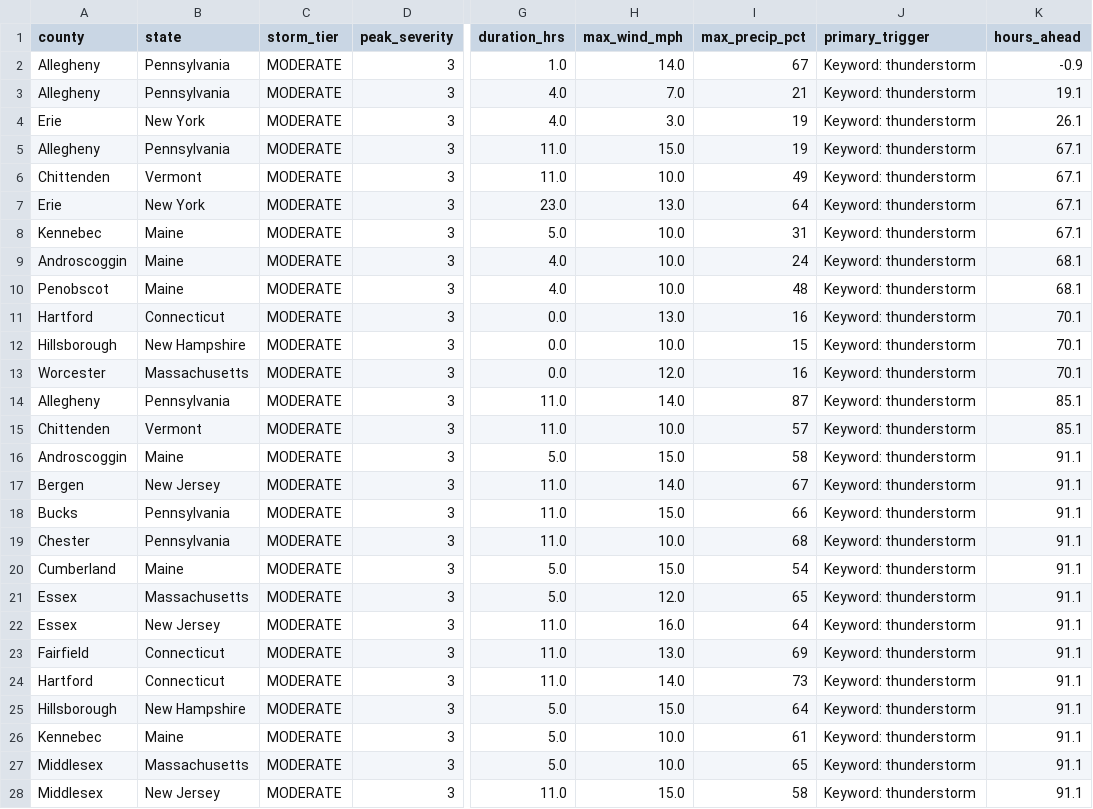
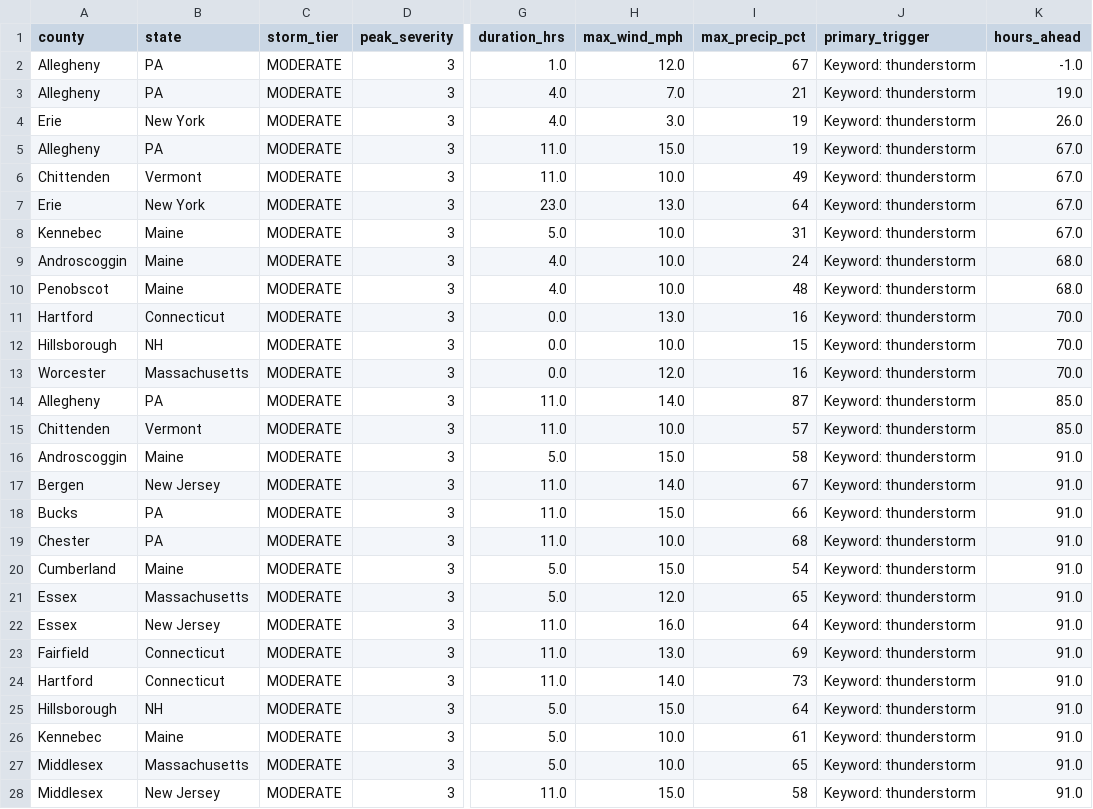
Before and after one commit to Jay9074/gridwatch, a CSV file: data/stormwatch/storms/active_storms.csv, drawn as a sheet; only a part is shown, gaps mark what is left out; the diff covers the shown part only; the diff names each change by its address in the sheet, - before the commit and + after, or states it on an @@ line.

```diff
--- a/data/stormwatch/storms/active_storms.csv
+++ b/data/stormwatch/storms/active_storms.csv
-B2:B3 (state): Pennsylvania
+B2:B3 (state): PA
-H2 (max_wind_mph): 14.0
+H2 (max_wind_mph): 12.0
-K2 (hours_ahead): -0.9
+K2 (hours_ahead): -1.0
-K3 (hours_ahead): 19.1
+K3 (hours_ahead): 19.0
-K4 (hours_ahead): 26.1
+K4 (hours_ahead): 26.0
-B5 (state): Pennsylvania
+B5 (state): PA
-K5:K8 (hours_ahead): 67.1
+K5:K8 (hours_ahead): 67.0
-K9:K10 (hours_ahead): 68.1
+K9:K10 (hours_ahead): 68.0
-K11:K13 (hours_ahead): 70.1
+K11:K13 (hours_ahead): 70.0
-B12 (state): New Hampshire
+B12 (state): NH
-B14 (state): Pennsylvania
+B14 (state): PA
-K14:K15 (hours_ahead): 85.1
+K14:K15 (hours_ahead): 85.0
-K16:K28 (hours_ahead): 91.1
+K16:K28 (hours_ahead): 91.0
-B18:B19 (state): Pennsylvania
+B18:B19 (state): PA
-B25 (state): New Hampshire
+B25 (state): NH
```
Also changed, not shown: 1 added row and 16 edited cells elsewhere in this file, data/stormwatch/predictions/active_predictions.csv, data/stormwatch/predictions/prediction_log.csv, 1 other file.
